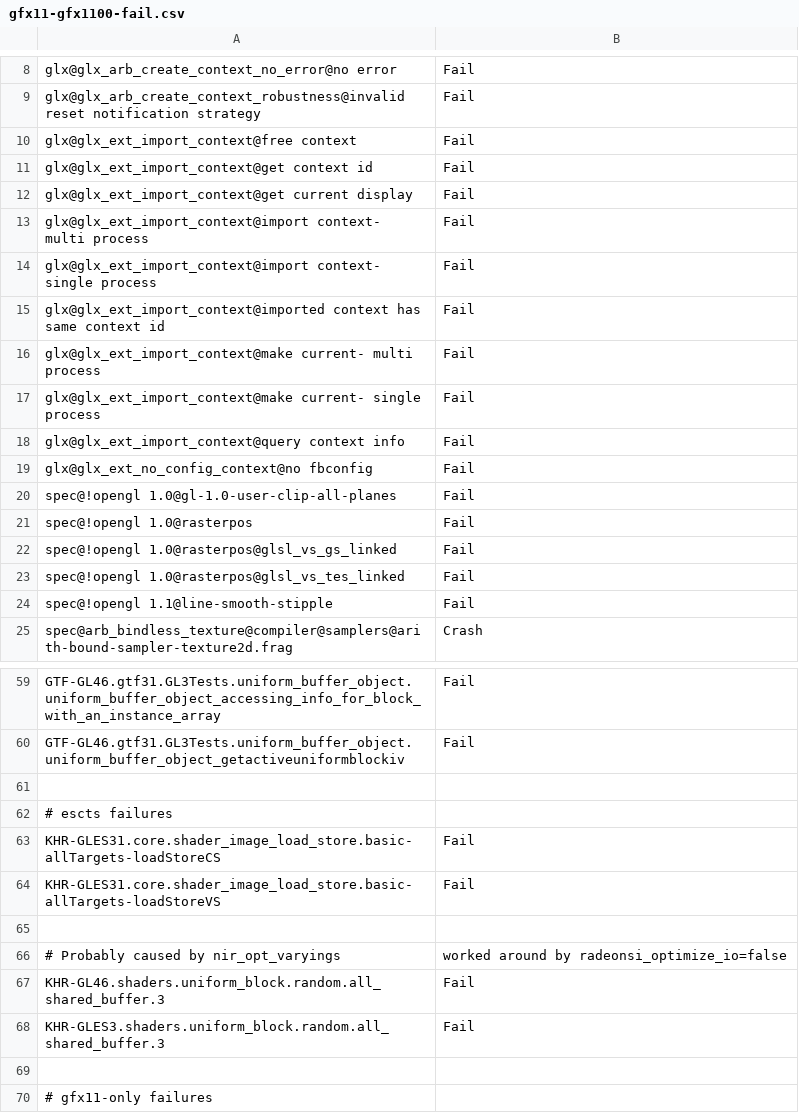
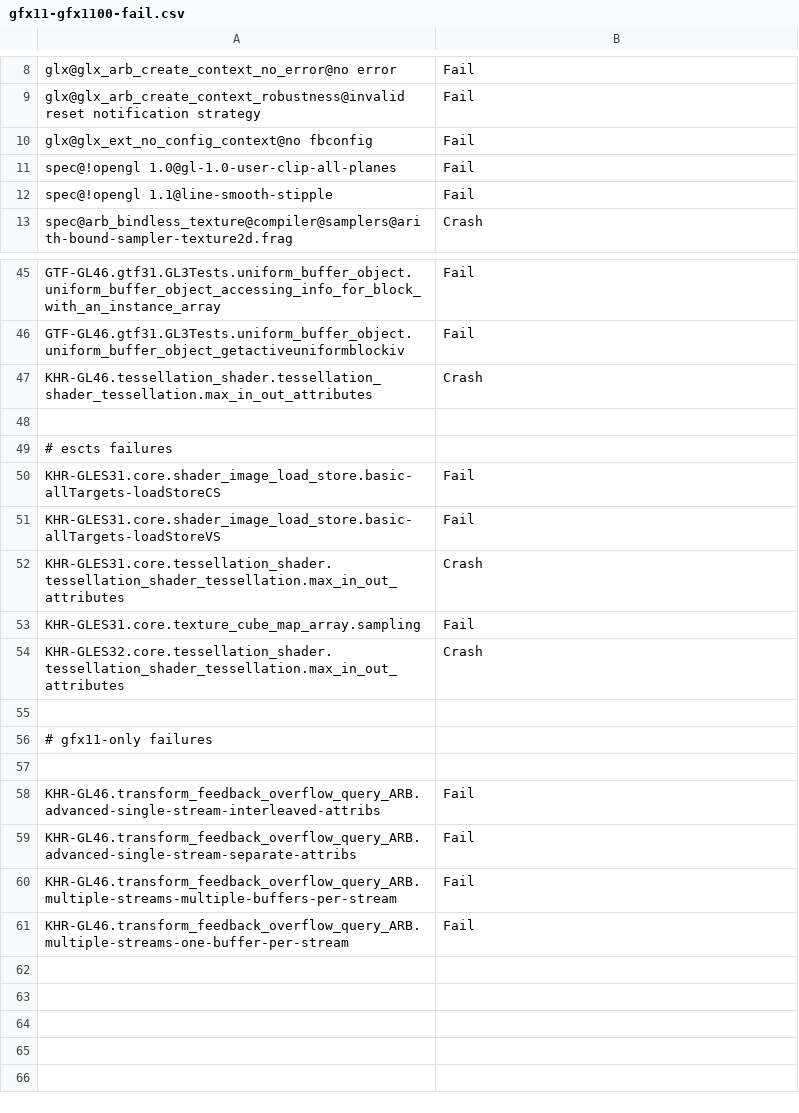
Before and after one commit to wmjb/mesa-trinity, a CSV file: src/gallium/drivers/radeonsi/ci/gfx11-gfx1100-fail.csv, drawn as a sheet; only a part is shown, gaps mark what is left out; the shorter side is filled out with more unchanged rows; the diff covers the shown part only.

```diff
--- a/src/gallium/drivers/radeonsi/ci/gfx11-gfx1100-fail.csv
+++ b/src/gallium/drivers/radeonsi/ci/gfx11-gfx1100-fail.csv
@@ -9,16 +9,4 @@ glx@glx_arb_create_context_no_error@no error,Fail
 glx@glx_arb_create_context_robustness@invalid reset notification strategy,Fail
-glx@glx_ext_import_context@free context,Fail
-glx@glx_ext_import_context@get context id,Fail
-glx@glx_ext_import_context@get current display,Fail
-glx@glx_ext_import_context@import context- multi process,Fail
-glx@glx_ext_import_context@import context- single process,Fail
-glx@glx_ext_import_context@imported context has same context id,Fail
-glx@glx_ext_import_context@make current- multi process,Fail
-glx@glx_ext_import_context@make current- single process,Fail
-glx@glx_ext_import_context@query context info,Fail
 glx@glx_ext_no_config_context@no fbconfig,Fail
 spec@!opengl 1.0@gl-1.0-user-clip-all-planes,Fail
-spec@!opengl 1.0@rasterpos,Fail
-spec@!opengl 1.0@rasterpos@glsl_vs_gs_linked,Fail
-spec@!opengl 1.0@rasterpos@glsl_vs_tes_linked,Fail
 spec@!opengl 1.1@line-smooth-stipple,Fail
@@ -60,2 +46,3 @@ GTF-GL46.gtf31.GL3Tests.uniform_buffer_object.uniform_buffer_object_accessing_in
 GTF-GL46.gtf31.GL3Tests.uniform_buffer_object.uniform_buffer_object_getactiveuniformblockiv,Fail
+KHR-GL46.tessellation_shader.tessellation_shader_tessellation.max_in_out_attributes,Crash
 
@@ -64,6 +51,5 @@ KHR-GLES31.core.shader_image_load_store.basic-allTargets-loadStoreCS,Fail
 KHR-GLES31.core.shader_image_load_store.basic-allTargets-loadStoreVS,Fail
-
-# Probably caused by nir_opt_varyings, worked around by radeonsi_optimize_io=false
-KHR-GL46.shaders.uniform_block.random.all_shared_buffer.3,Fail
-KHR-GLES3.shaders.uniform_block.random.all_shared_buffer.3,Fail
+KHR-GLES31.core.tessellation_shader.tessellation_shader_tessellation.max_in_out_attributes,Crash
+KHR-GLES31.core.texture_cube_map_array.sampling,Fail
+KHR-GLES32.core.tessellation_shader.tessellation_shader_tessellation.max_in_out_attributes,Crash
 
```
Also changed, not shown: 2 removed rows, 1 moved row and 1 edited cell elsewhere in this file, src/gallium/drivers/radeonsi/ci/gfx10-navi10-fail.csv, src/gallium/drivers/radeonsi/ci/gfx10_3-navi21-fail.csv, 6 other files.
